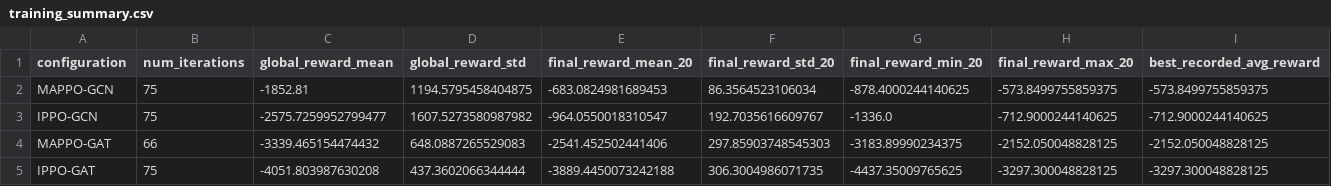
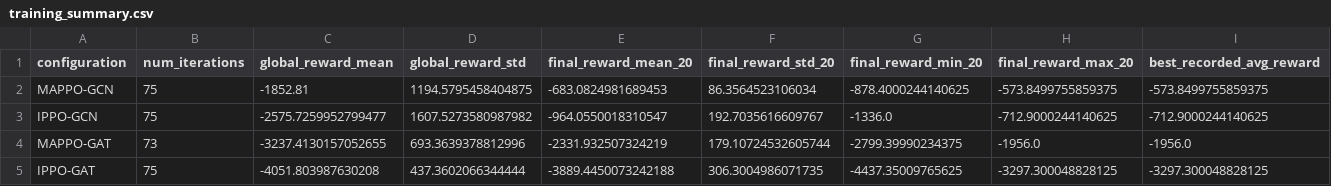
Before and after one commit to MouaadErrougbani/adversarial-marl-cyber, a CSV file: plot_results/tables/training_summary.csv, drawn as a sheet; only a part is shown; the diff covers the shown part only; the diff names each change by its address in the sheet, - before the commit and + after, or states it on an @@ line.

```diff
--- a/plot_results/tables/training_summary.csv
+++ b/plot_results/tables/training_summary.csv
-B4 (num_iterations): 66
+B4 (num_iterations): 73
-C4 (global_reward_mean): -3339.465154474432
+C4 (global_reward_mean): -3237.4130157052655
-D4 (global_reward_std): 648.0887265529083
+D4 (global_reward_std): 693.3639378812996
-E4 (final_reward_mean_20): -2541.452502441406
+E4 (final_reward_mean_20): -2331.932507324219
-F4 (final_reward_std_20): 297.85903748545303
+F4 (final_reward_std_20): 179.10724532605744
-G4 (final_reward_min_20): -3183.89990234375
+G4 (final_reward_min_20): -2799.39990234375
-H4 (final_reward_max_20): -2152.050048828125
+H4 (final_reward_max_20): -1956.0
-I4 (best_recorded_avg_reward): -2152.050048828125
+I4 (best_recorded_avg_reward): -1956.0
```
Also changed, not shown: 4 edited cells elsewhere in this file, plot_results/tables/agent_loss_summary.csv, 20 other files.
